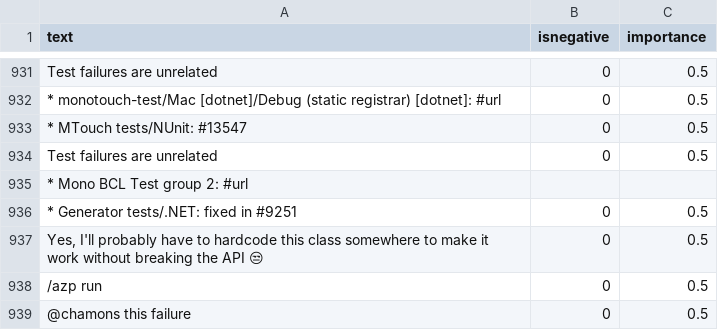
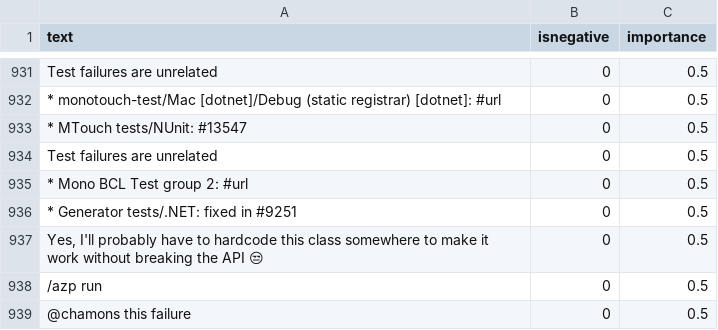
Before and after one commit to jonathanpeppers/inclusive-code-reviews-ml, a CSV file: comments/classified.csv, drawn as a sheet; only a part is shown, gaps mark what is left out.

Commit message:
Update classified.csv
Put numbers for blank commas

```diff
--- a/comments/classified.csv
+++ b/comments/classified.csv
@@ -934,3 +934,3 @@ Test failures are unrelated,0,0.5
 Test failures are unrelated,0,0.5
-* Mono BCL Test group 2: #url,,
+* Mono BCL Test group 2: #url,0,0.5
 * Generator tests/.NET: fixed in #9251,0,0.5
```
